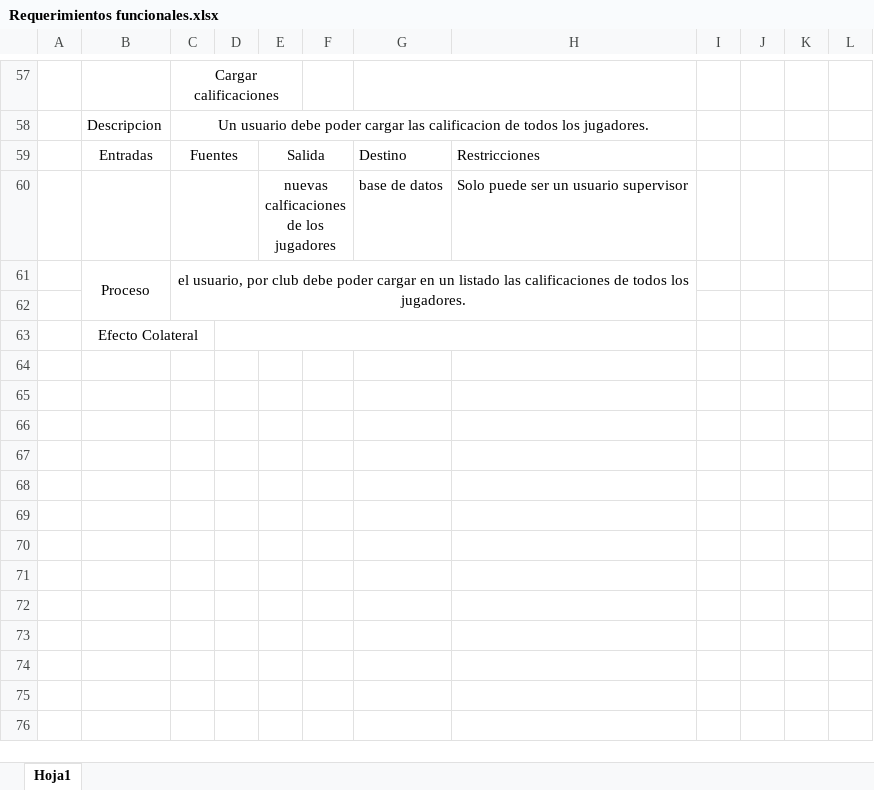
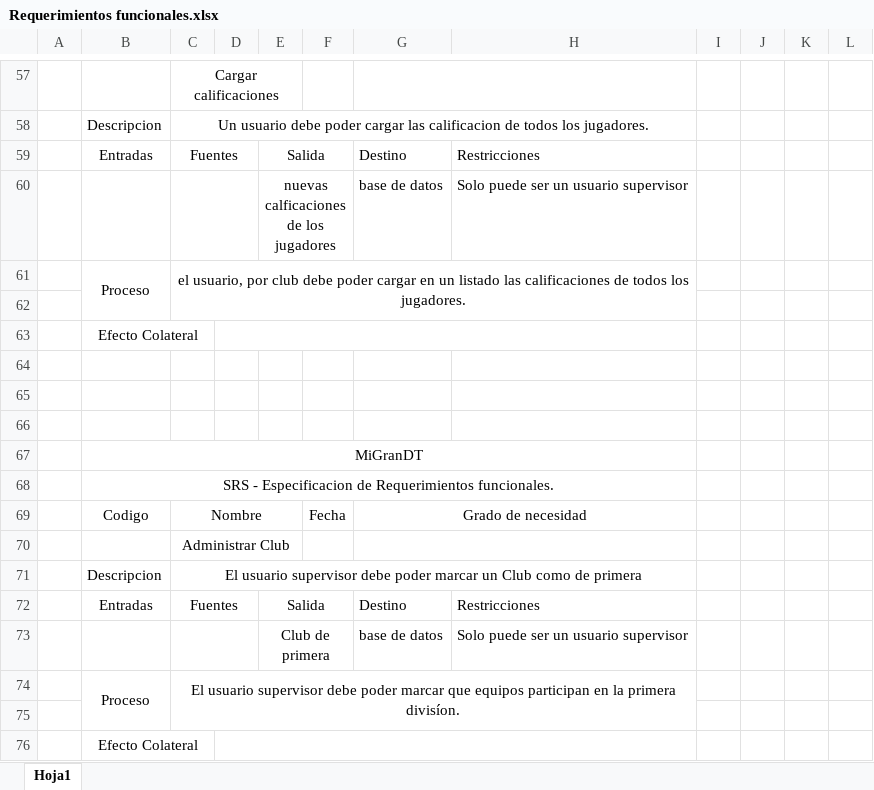
Before and after one commit to lukino14/proyecto-IS-3304, an Excel workbook: documento/Requerimientos funcionales.xlsx, sheet Hoja1, drawn as a sheet; only a part is shown, gaps mark what is left out; values as stored, in another font and other column widths than the file's, no borders; the diff names each change by its address in the sheet, - before the commit and + after, or states it on an @@ line.

```diff
--- a/documento/Requerimientos funcionales.xlsx (sheet Hoja1)
+++ b/documento/Requerimientos funcionales.xlsx (sheet Hoja1)
+row 64: (empty)
+row 65: (empty)
+row 66: (empty)
+row 67:  | MiGranDT
+row 68:  | SRS - Especificacion de Requerimientos funcionales.
+row 69:  | Codigo | Nombre |  |  | Fecha | Grado de necesidad
+row 70:  |  | Administrar Club
+row 71:  | Descripcion | El usuario supervisor debe poder marcar un Club como de primera
+row 72:  | Entradas | Fuentes |  | Salida |  | Destino | Restricciones
+row 73:  |  |  |  | Club de primera |  | base de datos | Solo puede ser un usuario supervisor
+row 74:  | Proceso | El usuario supervisor debe poder marcar que equipos participan en la primera divisíon.
+row 75: (empty)
+row 76:  | Efecto Colateral
```
Also changed, not shown: 2 other files.
